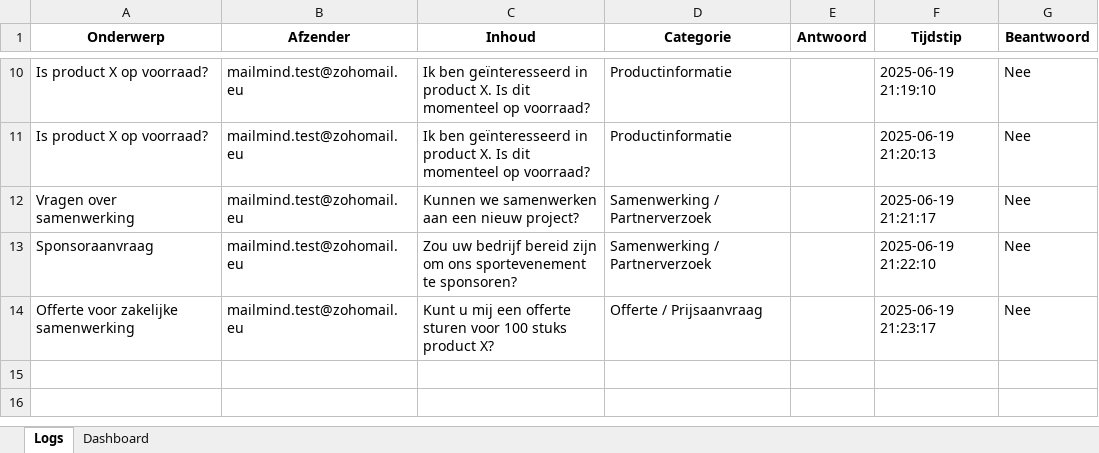
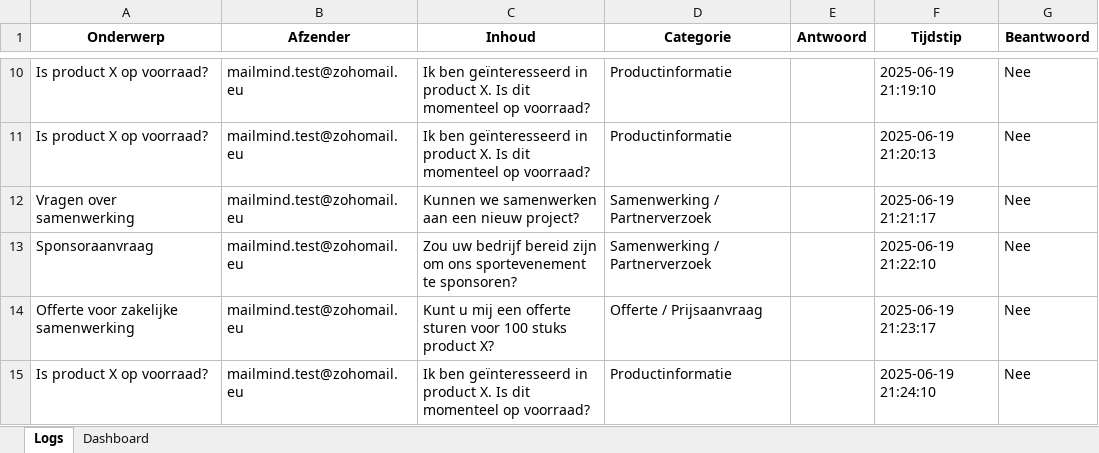
Before and after one commit to MailMind-app/streamlit-dashboard, an Excel workbook: logs/mail_log_2025-06-19.xlsx, sheet Logs, drawn as a sheet; only a part is shown, gaps mark what is left out; values as stored, in another font and other column widths than the file's, no borders; conditional formats not drawn; the diff names each change by its address in the sheet, - before the commit and + after, or states it on an @@ line.

Commit message:
Automatische test-sync: 2025-06-19 21:24:50

```diff
--- a/logs/mail_log_2025-06-19.xlsx (sheet Logs)
+++ b/logs/mail_log_2025-06-19.xlsx (sheet Logs)
+row 15: Is product X op voorraad? | mailmind.test@zohomail.eu | Ik ben geïnteresseerd in product X. Is dit momenteel op voorraad? | Productinformatie |  | 2025-06-19 21:24:10 | Nee
```
Also changed, not shown: sheet Dashboard.
